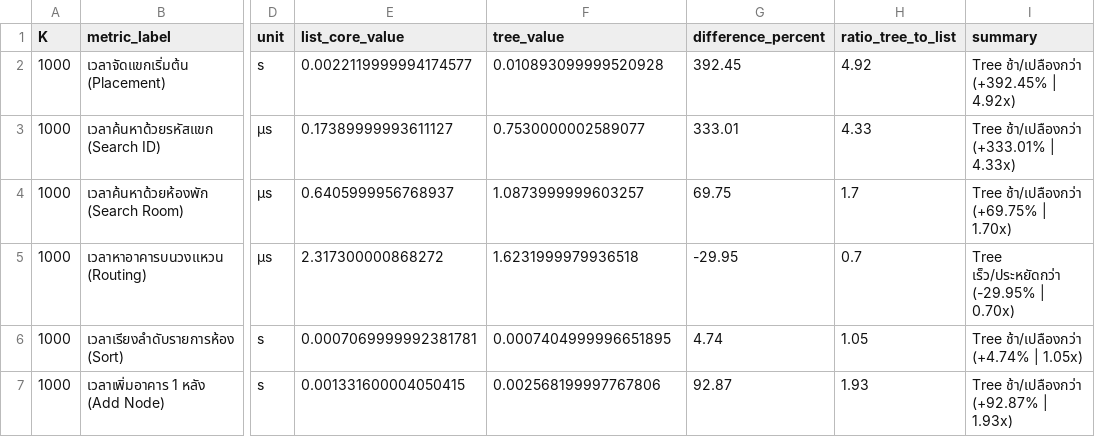
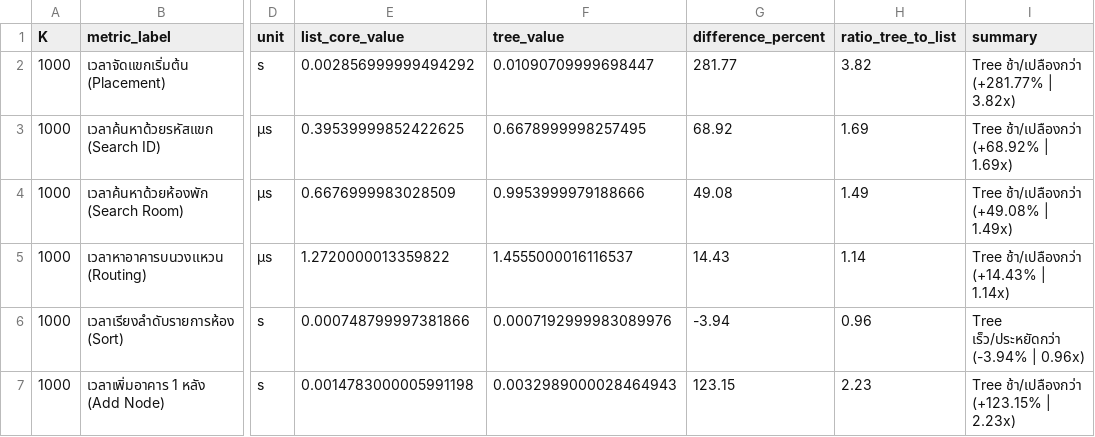
Before and after one commit to HiruKub/distributed_hilbert_hotel, a CSV file: experiments/results/comparison_list_vs_tree.csv, drawn as a sheet; only a part is shown, gaps mark what is left out; the diff covers the shown part only; the diff names each change by its address in the sheet, - before the commit and + after, or states it on an @@ line.

Commit message:
Update benchmark output formatting and refine comparison results in CSV

```diff
--- a/experiments/results/comparison_list_vs_tree.csv
+++ b/experiments/results/comparison_list_vs_tree.csv
-E2 (list_core_value): 0.0022119999994174577
+E2 (list_core_value): 0.002856999999494292
-F2 (tree_value): 0.010893099999520928
+F2 (tree_value): 0.01090709999698447
-G2 (difference_percent): 392.45
+G2 (difference_percent): 281.77
-H2 (ratio_tree_to_list): 4.92
+H2 (ratio_tree_to_list): 3.82
-I2 (summary): Tree ช้า/เปลืองกว่า (+392.45% | 4.92x)
+I2 (summary): Tree ช้า/เปลืองกว่า (+281.77% | 3.82x)
-E3 (list_core_value): 0.17389999993611127
+E3 (list_core_value): 0.39539999852422625
-F3 (tree_value): 0.7530000002589077
+F3 (tree_value): 0.6678999998257495
-G3 (difference_percent): 333.01
+G3 (difference_percent): 68.92
-H3 (ratio_tree_to_list): 4.33
+H3 (ratio_tree_to_list): 1.69
-I3 (summary): Tree ช้า/เปลืองกว่า (+333.01% | 4.33x)
+I3 (summary): Tree ช้า/เปลืองกว่า (+68.92% | 1.69x)
-E4 (list_core_value): 0.6405999956768937
+E4 (list_core_value): 0.6676999983028509
-F4 (tree_value): 1.0873999999603257
+F4 (tree_value): 0.9953999979188666
-G4 (difference_percent): 69.75
+G4 (difference_percent): 49.08
-H4 (ratio_tree_to_list): 1.7
+H4 (ratio_tree_to_list): 1.49
-I4 (summary): Tree ช้า/เปลืองกว่า (+69.75% | 1.70x)
+I4 (summary): Tree ช้า/เปลืองกว่า (+49.08% | 1.49x)
-E5 (list_core_value): 2.317300000868272
+E5 (list_core_value): 1.2720000013359822
-F5 (tree_value): 1.6231999979936518
+F5 (tree_value): 1.4555000016116537
-G5 (difference_percent): -29.95
+G5 (difference_percent): 14.43
-H5 (ratio_tree_to_list): 0.7
+H5 (ratio_tree_to_list): 1.14
-I5 (summary): Tree เร็ว/ประหยัดกว่า (-29.95% | 0.70x)
+I5 (summary): Tree ช้า/เปลืองกว่า (+14.43% | 1.14x)
-E6 (list_core_value): 0.0007069999992381781
+E6 (list_core_value): 0.000748799997381866
-F6 (tree_value): 0.0007404999996651895
+F6 (tree_value): 0.0007192999983089976
-G6 (difference_percent): 4.74
+G6 (difference_percent): -3.94
-H6 (ratio_tree_to_list): 1.05
+H6 (ratio_tree_to_list): 0.96
-I6 (summary): Tree ช้า/เปลืองกว่า (+4.74% | 1.05x)
+I6 (summary): Tree เร็ว/ประหยัดกว่า (-3.94% | 0.96x)
-E7 (list_core_value): 0.001331600004050415
+E7 (list_core_value): 0.0014783000005991198
-F7 (tree_value): 0.002568199997767806
+F7 (tree_value): 0.0032989000028464943
-G7 (difference_percent): 92.87
+G7 (difference_percent): 123.15
-H7 (ratio_tree_to_list): 1.93
+H7 (ratio_tree_to_list): 2.23
-I7 (summary): Tree ช้า/เปลืองกว่า (+92.87% | 1.93x)
+I7 (summary): Tree ช้า/เปลืองกว่า (+123.15% | 2.23x)
```
Also changed, not shown: 8 added rows, 8 removed rows and 14 edited cells elsewhere in this file, 1 other file.
